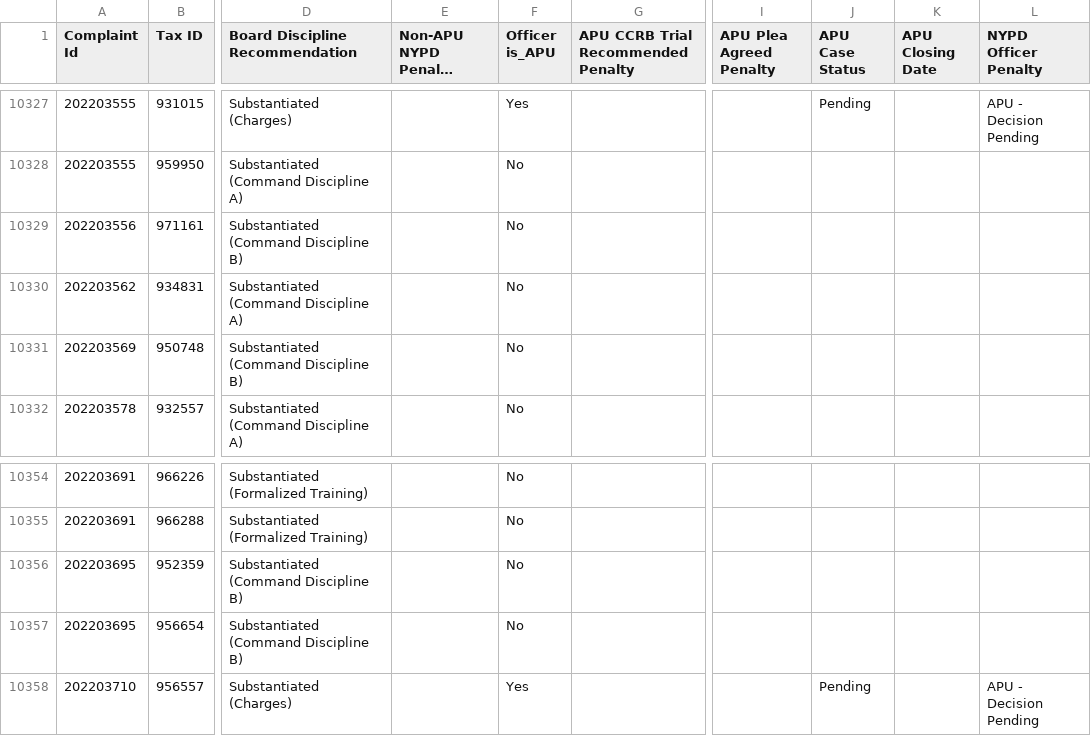
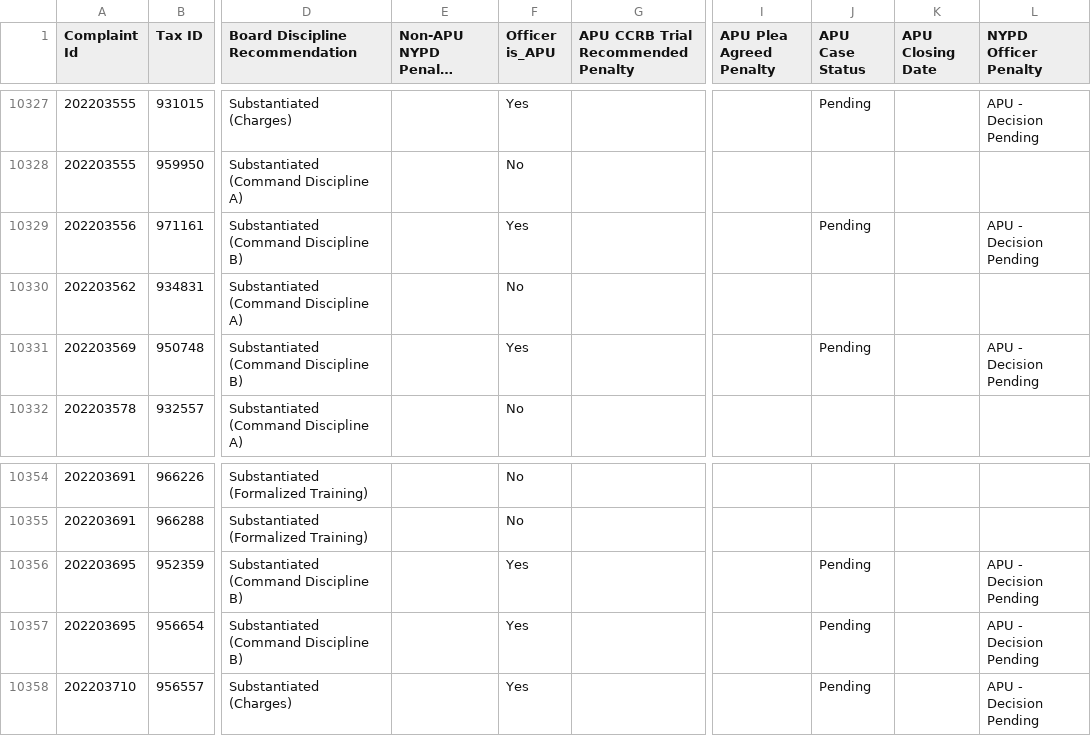
Before and after one commit to ryanwatkins/ccrb-complaint-records, a CSV file: ccrb-complaints-database-penalties.csv, drawn as a sheet; only a part is shown, gaps mark what is left out; long unchanged cells end in …; the diff names each change by its address in the sheet, - before the commit and + after, or states it on an @@ line.

```diff
--- a/ccrb-complaints-database-penalties.csv
+++ b/ccrb-complaints-database-penalties.csv
-F10329 (Officer is_APU): No
+F10329 (Officer is_APU): Yes
-J10329 (APU Case Status): (empty)
+J10329 (APU Case Status): Pending
-L10329 (NYPD Officer Penalty): (empty)
+L10329 (NYPD Officer Penalty): APU - Decision Pending
-F10331 (Officer is_APU): No
+F10331 (Officer is_APU): Yes
-J10331 (APU Case Status): (empty)
+J10331 (APU Case Status): Pending
-L10331 (NYPD Officer Penalty): (empty)
+L10331 (NYPD Officer Penalty): APU - Decision Pending
-F10356:F10357 (Officer is_APU): No
+F10356:F10357 (Officer is_APU): Yes
-J10356:J10357 (APU Case Status): (empty)
+J10356:J10357 (APU Case Status): Pending
-L10356:L10357 (NYPD Officer Penalty): (empty)
+L10356:L10357 (NYPD Officer Penalty): APU - Decision Pending
```
Also changed, not shown: 2 other files.
